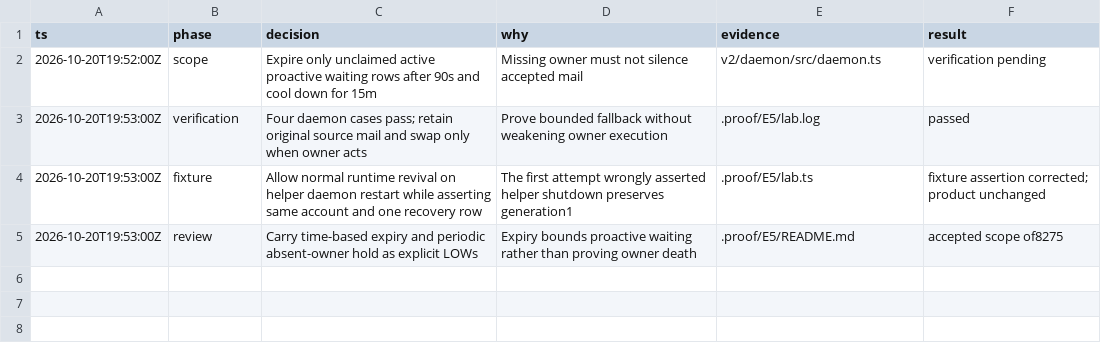
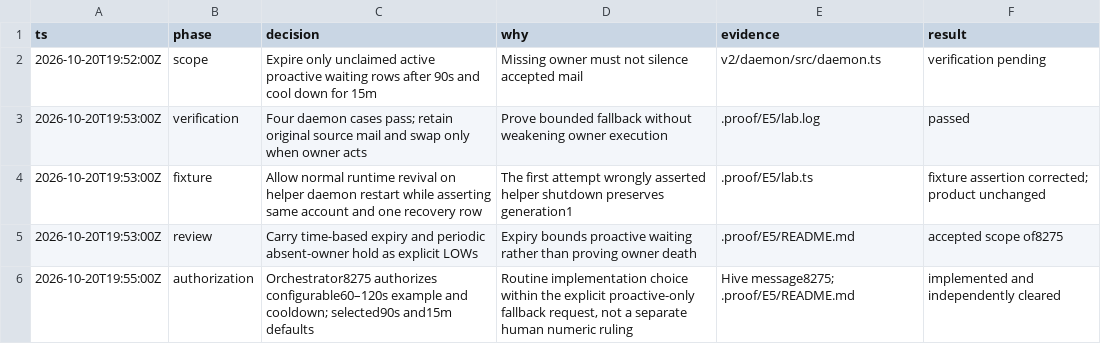
Before and after one commit to honeybeehq/honeybee, a TSV file: .proof/E5/decisions.tsv, drawn as a sheet.

```diff
--- a/.proof/E5/decisions.tsv
+++ b/.proof/E5/decisions.tsv
@@ -5 +5,2 @@ ts	phase	decision	why	evidence	result
 2026-10-20T19:53:00Z	review	Carry time-based expiry and periodic absent-owner hold as explicit LOWs	Expiry bounds proactive waiting rather than proving owner death	.proof/E5/README.md	accepted scope of8275
+2026-10-20T19:55:00Z	authorization	Orchestrator8275 authorizes configurable60–120s example and cooldown; selected90s and15m defaults	Routine implementation choice within the explicit proactive-only fallback request, not a separate human numeric ruling	Hive message8275; .proof/E5/README.md	implemented and independently cleared
```
